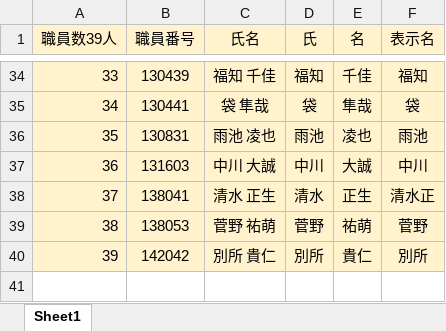
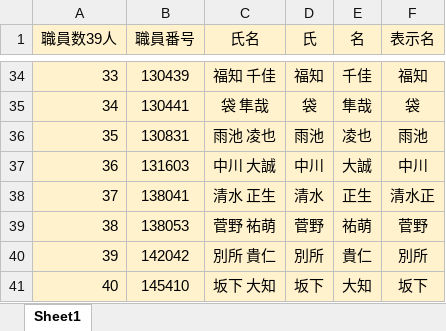
Before and after one commit to multikokoiti1998/shift_app, an Excel workbook: shift_manager/static/staff_all.xlsx, sheet Sheet1, drawn as a sheet; only a part is shown, gaps mark what is left out; values as stored, in another font and other column widths than the file's, no borders; the diff names each change by its address in the sheet, - before the commit and + after, or states it on an @@ line.

```diff
--- a/shift_manager/static/staff_all.xlsx (sheet Sheet1)
+++ b/shift_manager/static/staff_all.xlsx (sheet Sheet1)
+row 41: 40 | 145410 | 坂下 大知 | 坂下 | 大知 | 坂下
```
Also changed, not shown: shift_manager/output.xlsx, 7 other files.
